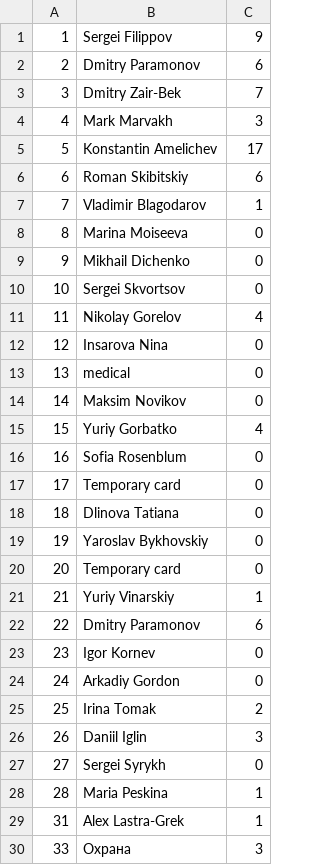
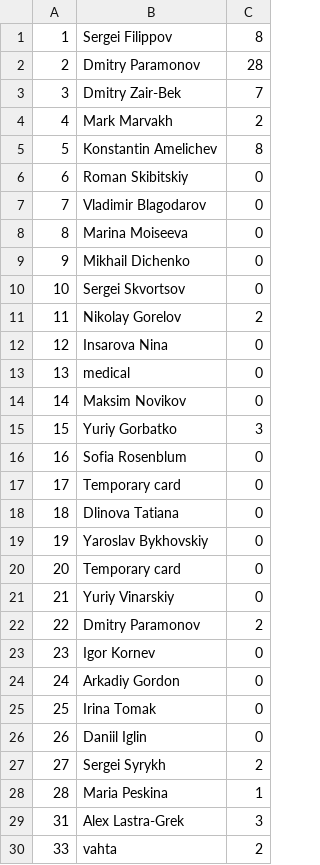
Before and after one commit to IT108/locker1540-server, a CSV file: static/logs/25.12.2018.log.csv, drawn as a sheet.

```diff
--- a/static/logs/25.12.2018.log.csv
+++ b/static/logs/25.12.2018.log.csv
@@ -1,8 +1,8 @@
-1,Sergei Filippov,9
-2,Dmitry Paramonov,6
+1,Sergei Filippov,8
+2,Dmitry Paramonov,28
 3,Dmitry Zair-Bek,7
-4,Mark Marvakh,3
-5,Konstantin Amelichev,17
-6,Roman Skibitskiy,6
-7,Vladimir Blagodarov,1
+4,Mark Marvakh,2
+5,Konstantin Amelichev,8
+6,Roman Skibitskiy,0
+7,Vladimir Blagodarov,0
 8,Marina Moiseeva,0
@@ -10,3 +10,3 @@
 10,Sergei Skvortsov,0
-11,Nikolay Gorelov,4
+11,Nikolay Gorelov,2
 12,Insarova Nina,0
@@ -14,3 +14,3 @@
 14,Maksim Novikov,0
-15,Yuriy Gorbatko,4
+15,Yuriy Gorbatko,3
 16,Sofia Rosenblum,0
@@ -20,11 +20,11 @@
 20,Temporary card,0
-21,Yuriy Vinarskiy,1
-22,Dmitry Paramonov,6
+21,Yuriy Vinarskiy,0
+22,Dmitry Paramonov,2
 23,Igor Kornev,0
 24,Arkadiy Gordon,0
-25,Irina Tomak,2
-26,Daniil Iglin,3
-27,Sergei Syrykh,0
+25,Irina Tomak,0
+26,Daniil Iglin,0
+27,Sergei Syrykh,2
 28,Maria Peskina,1
-31,Alex Lastra-Grek,1
-33,Охрана,3
+31,Alex Lastra-Grek,3
+33,vahta,2
```
Also changed, not shown: static/logs/1.1.2019.log.csv, static/logs/2.1.2019.log.csv, 8 other files.
